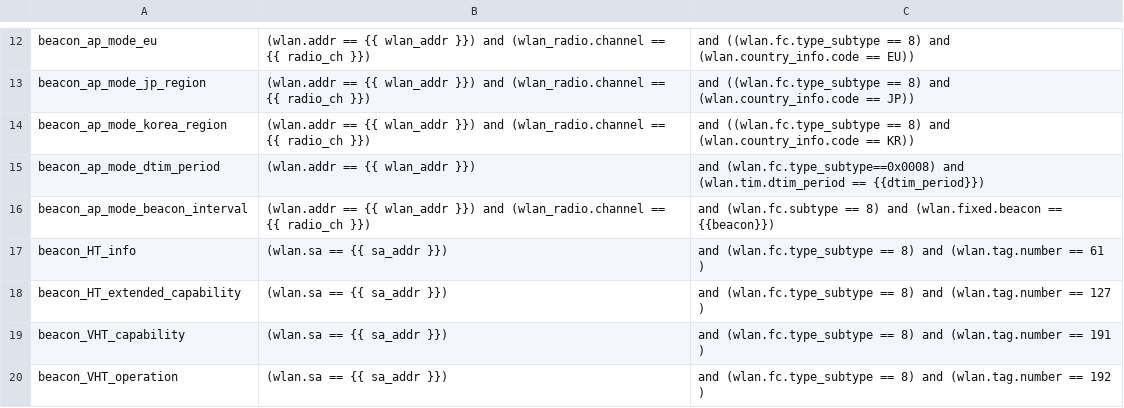
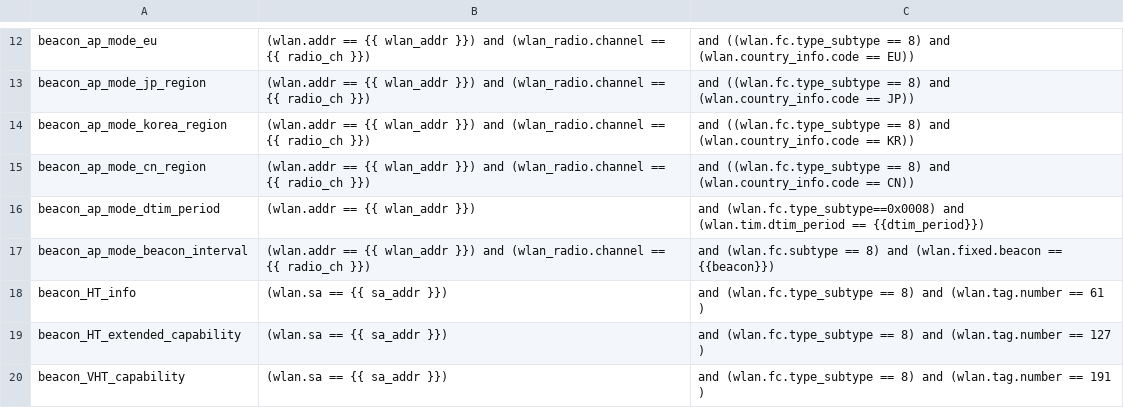
Before and after one commit to avinashsilabs/Sample_App_Automation_utf, a CSV file: config/sniffer_filter.csv, drawn as a sheet; only a part is shown, gaps mark what is left out; the shorter side is filled out with more unchanged rows; the diff names each change by its address in the sheet, - before the commit and + after, or states it on an @@ line.

Commit message:
Pull request #3277: Automated 3TC's of WLAN_AP_MODE
Merge in IOT_INFRA_SW/utf_wifi from feature/WIFI_BT_UTFHELP-4727-automating-wlan_AP_MODE-china-region-TCs to release/milestone71

Squashed commit of the following:

commit 70e900cf75c996acfc84cb43308440f11b28e9ff
Author: vakalla <vakalla@silabs.com>
Date:   Fri Feb 7 12:13:42 2025 +0530

    Changed iperf_traffic code of 662092

commit 3af5493760313fe4b14cb3a747d7a9788d7c57b0
Author: vakalla <vakalla@silabs.com>
Date:   Thu Feb 6 21:53:06 2025 +0530

    Automated 3TC's of WLAN_AP_MODE

```diff
--- a/config/sniffer_filter.csv
+++ b/config/sniffer_filter.csv
+row 15: beacon_ap_mode_cn_region | (wlan.addr == {{ wlan_addr }}) and (wlan_radio.channel == {{ radio_ch }}) | and ((wlan.fc.type_subtype == 8) and (wlan.country_info.code == CN))
```
Also changed, not shown: 2 other files.
